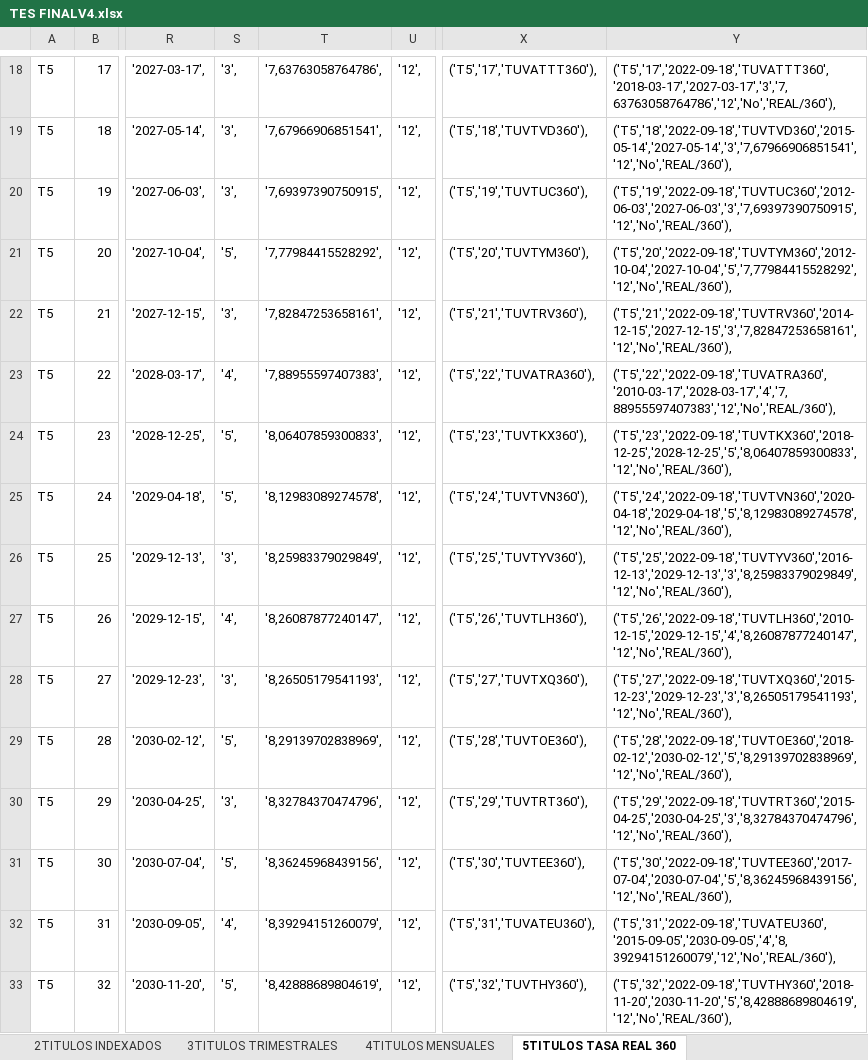
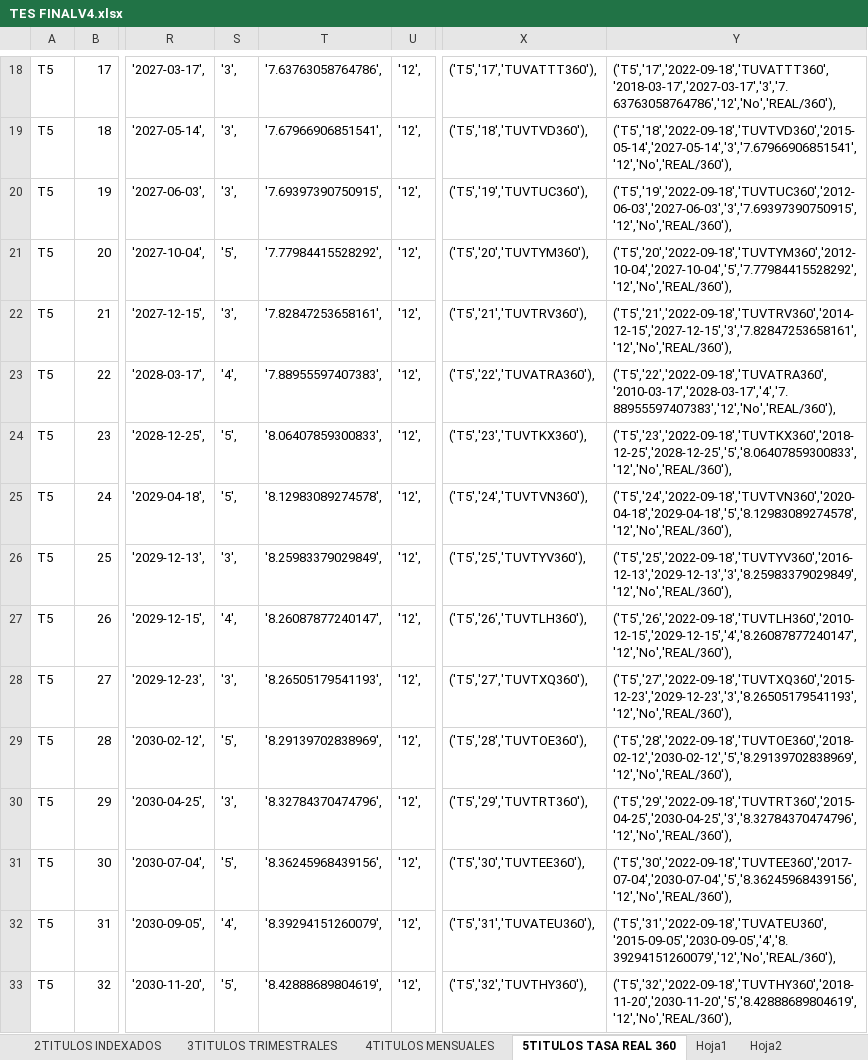
Before and after one commit to edwinriospzn/RentfijT02, an Excel workbook: TES FINALV4.xlsx, sheet 5TITULOS TASA REAL 360, drawn as a sheet; only a part is shown, gaps mark what is left out; values as stored, in another font and other column widths than the file's, no borders; the diff covers the shown part only; the diff names each change by its address in the sheet, - before the commit and + after, or states it on an @@ line.

```diff
--- a/TES FINALV4.xlsx (sheet 5TITULOS TASA REAL 360)
+++ b/TES FINALV4.xlsx (sheet 5TITULOS TASA REAL 360)
+sheet tab: Hoja1
+sheet tab: Hoja2
-T18: '7,63763058764786',
+T18: '7.63763058764786',
-Y18: ('T5','17','2022-09-18','TUVATTT360','2018-03-17','2027-03-17','3','7,63763058764786','12','No','REAL/360'),
+Y18: ('T5','17','2022-09-18','TUVATTT360','2018-03-17','2027-03-17','3','7.63763058764786','12','No','REAL/360'),
-T19: '7,67966906851541',
+T19: '7.67966906851541',
-Y19: ('T5','18','2022-09-18','TUVTVD360','2015-05-14','2027-05-14','3','7,67966906851541','12','No','REAL/360'),
+Y19: ('T5','18','2022-09-18','TUVTVD360','2015-05-14','2027-05-14','3','7.67966906851541','12','No','REAL/360'),
-T20: '7,69397390750915',
+T20: '7.69397390750915',
-Y20: ('T5','19','2022-09-18','TUVTUC360','2012-06-03','2027-06-03','3','7,69397390750915','12','No','REAL/360'),
+Y20: ('T5','19','2022-09-18','TUVTUC360','2012-06-03','2027-06-03','3','7.69397390750915','12','No','REAL/360'),
-T21: '7,77984415528292',
+T21: '7.77984415528292',
-Y21: ('T5','20','2022-09-18','TUVTYM360','2012-10-04','2027-10-04','5','7,77984415528292','12','No','REAL/360'),
+Y21: ('T5','20','2022-09-18','TUVTYM360','2012-10-04','2027-10-04','5','7.77984415528292','12','No','REAL/360'),
-T22: '7,82847253658161',
+T22: '7.82847253658161',
-Y22: ('T5','21','2022-09-18','TUVTRV360','2014-12-15','2027-12-15','3','7,82847253658161','12','No','REAL/360'),
+Y22: ('T5','21','2022-09-18','TUVTRV360','2014-12-15','2027-12-15','3','7.82847253658161','12','No','REAL/360'),
-T23: '7,88955597407383',
+T23: '7.88955597407383',
-Y23: ('T5','22','2022-09-18','TUVATRA360','2010-03-17','2028-03-17','4','7,88955597407383','12','No','REAL/360'),
+Y23: ('T5','22','2022-09-18','TUVATRA360','2010-03-17','2028-03-17','4','7.88955597407383','12','No','REAL/360'),
-T24: '8,06407859300833',
+T24: '8.06407859300833',
-Y24: ('T5','23','2022-09-18','TUVTKX360','2018-12-25','2028-12-25','5','8,06407859300833','12','No','REAL/360'),
+Y24: ('T5','23','2022-09-18','TUVTKX360','2018-12-25','2028-12-25','5','8.06407859300833','12','No','REAL/360'),
-T25: '8,12983089274578',
+T25: '8.12983089274578',
-Y25: ('T5','24','2022-09-18','TUVTVN360','2020-04-18','2029-04-18','5','8,12983089274578','12','No','REAL/360'),
+Y25: ('T5','24','2022-09-18','TUVTVN360','2020-04-18','2029-04-18','5','8.12983089274578','12','No','REAL/360'),
-T26: '8,25983379029849',
+T26: '8.25983379029849',
-Y26: ('T5','25','2022-09-18','TUVTYV360','2016-12-13','2029-12-13','3','8,25983379029849','12','No','REAL/360'),
+Y26: ('T5','25','2022-09-18','TUVTYV360','2016-12-13','2029-12-13','3','8.25983379029849','12','No','REAL/360'),
-T27: '8,26087877240147',
+T27: '8.26087877240147',
-Y27: ('T5','26','2022-09-18','TUVTLH360','2010-12-15','2029-12-15','4','8,26087877240147','12','No','REAL/360'),
+Y27: ('T5','26','2022-09-18','TUVTLH360','2010-12-15','2029-12-15','4','8.26087877240147','12','No','REAL/360'),
-T28: '8,26505179541193',
+T28: '8.26505179541193',
-Y28: ('T5','27','2022-09-18','TUVTXQ360','2015-12-23','2029-12-23','3','8,26505179541193','12','No','REAL/360'),
+Y28: ('T5','27','2022-09-18','TUVTXQ360','2015-12-23','2029-12-23','3','8.26505179541193','12','No','REAL/360'),
-T29: '8,29139702838969',
+T29: '8.29139702838969',
-Y29: ('T5','28','2022-09-18','TUVTOE360','2018-02-12','2030-02-12','5','8,29139702838969','12','No','REAL/360'),
+Y29: ('T5','28','2022-09-18','TUVTOE360','2018-02-12','2030-02-12','5','8.29139702838969','12','No','REAL/360'),
-T30: '8,32784370474796',
+T30: '8.32784370474796',
-Y30: ('T5','29','2022-09-18','TUVTRT360','2015-04-25','2030-04-25','3','8,32784370474796','12','No','REAL/360'),
+Y30: ('T5','29','2022-09-18','TUVTRT360','2015-04-25','2030-04-25','3','8.32784370474796','12','No','REAL/360'),
-T31: '8,36245968439156',
+T31: '8.36245968439156',
-Y31: ('T5','30','2022-09-18','TUVTEE360','2017-07-04','2030-07-04','5','8,36245968439156','12','No','REAL/360'),
+Y31: ('T5','30','2022-09-18','TUVTEE360','2017-07-04','2030-07-04','5','8.36245968439156','12','No','REAL/360'),
-T32: '8,39294151260079',
+T32: '8.39294151260079',
-Y32: ('T5','31','2022-09-18','TUVATEU360','2015-09-05','2030-09-05','4','8,39294151260079','12','No','REAL/360'),
+Y32: ('T5','31','2022-09-18','TUVATEU360','2015-09-05','2030-09-05','4','8.39294151260079','12','No','REAL/360'),
-T33: '8,42888689804619',
+T33: '8.42888689804619',
-Y33: ('T5','32','2022-09-18','TUVTHY360','2018-11-20','2030-11-20','5','8,42888689804619','12','No','REAL/360'),
+Y33: ('T5','32','2022-09-18','TUVTHY360','2018-11-20','2030-11-20','5','8.42888689804619','12','No','REAL/360'),
```
Also changed, not shown: 168 edited cells elsewhere in this sheet, sheet 4TITULOS MENSUALES, sheet 1TITULOS SEMESTRALES, sheet 3TITULOS TRIMESTRALES, sheet 2TITULOS INDEXADOS, 6 other files.
